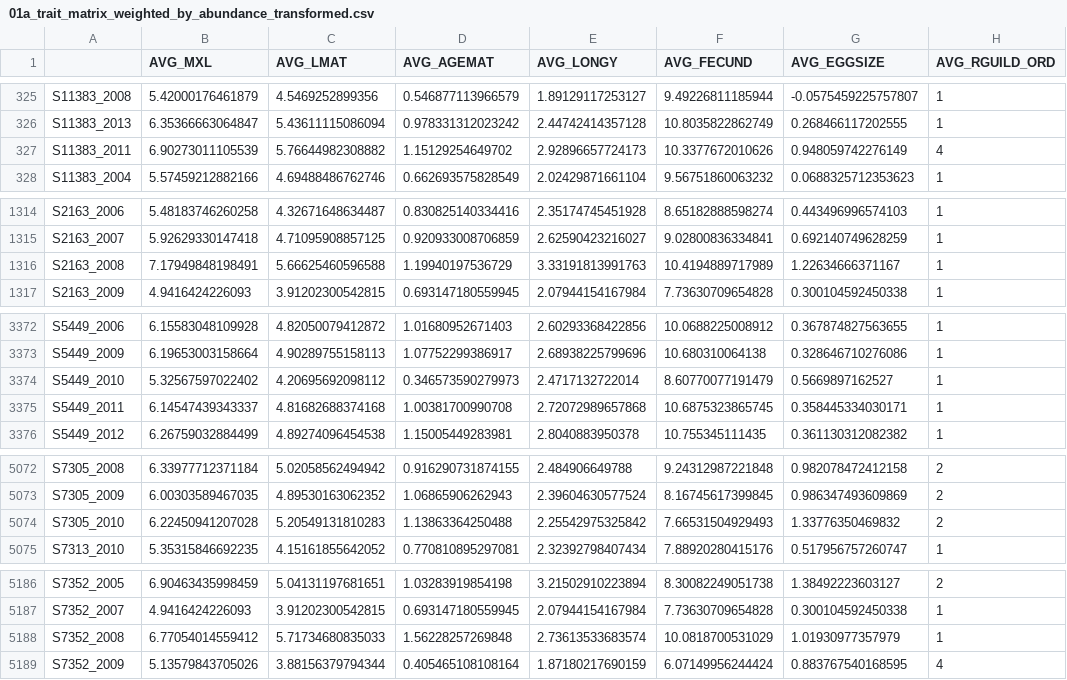
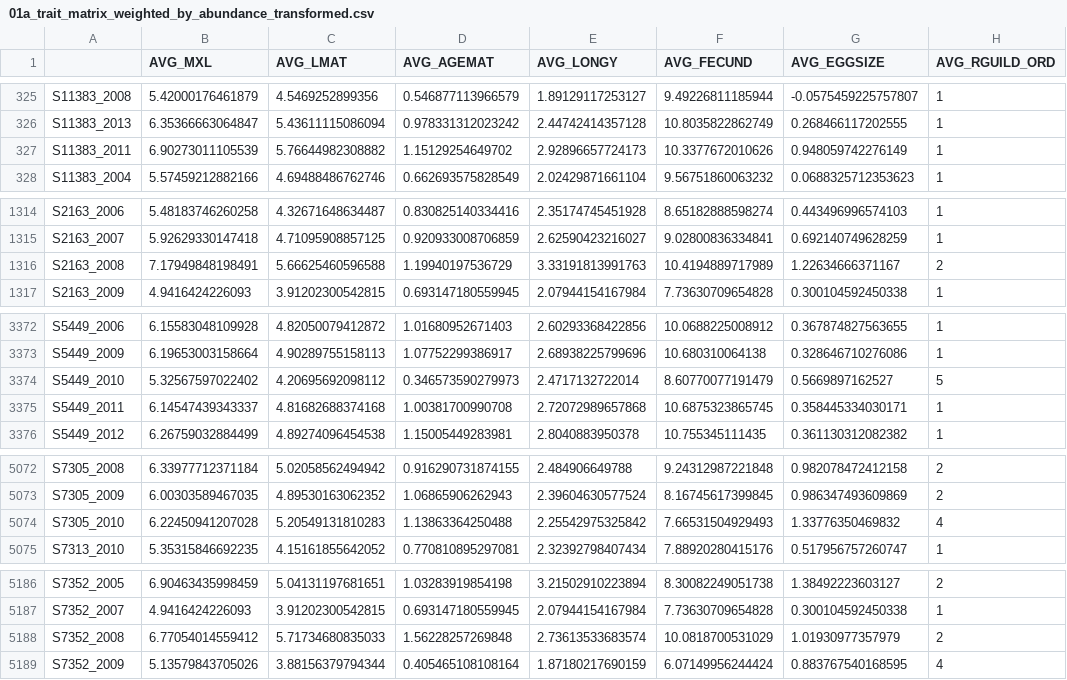
Before and after one commit to ksirving/func_sync_emp, a CSV file: output_data/01a_trait_matrix_weighted_by_abundance_transformed.csv, drawn as a sheet; only a part is shown, gaps mark what is left out; the diff covers the shown part only.

```diff
--- a/output_data/01a_trait_matrix_weighted_by_abundance_transformed.csv
+++ b/output_data/01a_trait_matrix_weighted_by_abundance_transformed.csv
@@ -326,3 +326,3 @@
 "S11383_2013",6.35366663064847,5.43611115086094,0.978331312023242,2.44742414357128,10.8035822862749,0.268466117202555,"1"
-"S11383_2011",6.90273011105539,5.76644982308882,1.15129254649702,2.92896657724173,10.3377672010626,0.948059742276149,"4"
+"S11383_2011",6.90273011105539,5.76644982308882,1.15129254649702,2.92896657724173,10.3377672010626,0.948059742276149,"1"
 "S11383_2004",5.57459212882166,4.69488486762746,0.662693575828549,2.02429871661104,9.56751860063232,0.0688325712353623,"1"
@@ -1315,3 +1315,3 @@
 "S2163_2007",5.92629330147418,4.71095908857125,0.920933008706859,2.62590423216027,9.02800836334841,0.692140749628259,"1"
-"S2163_2008",7.17949848198491,5.66625460596588,1.19940197536729,3.33191813991763,10.4194889717989,1.22634666371167,"1"
+"S2163_2008",7.17949848198491,5.66625460596588,1.19940197536729,3.33191813991763,10.4194889717989,1.22634666371167,"2"
 "S2163_2009",4.9416424226093,3.91202300542815,0.693147180559945,2.07944154167984,7.73630709654828,0.300104592450338,"1"
@@ -3373,3 +3373,3 @@
 "S5449_2009",6.19653003158664,4.90289755158113,1.07752299386917,2.68938225799696,10.680310064138,0.328646710276086,"1"
-"S5449_2010",5.32567597022402,4.20695692098112,0.346573590279973,2.4717132722014,8.60770077191479,0.5669897162527,"1"
+"S5449_2010",5.32567597022402,4.20695692098112,0.346573590279973,2.4717132722014,8.60770077191479,0.5669897162527,"5"
 "S5449_2011",6.14547439343337,4.81682688374168,1.00381700990708,2.72072989657868,10.6875323865745,0.358445334030171,"1"
@@ -5073,3 +5073,3 @@
 "S7305_2009",6.00303589467035,4.89530163062352,1.06865906262943,2.39604630577524,8.16745617399845,0.986347493609869,"2"
-"S7305_2010",6.22450941207028,5.20549131810283,1.13863364250488,2.25542975325842,7.66531504929493,1.33776350469832,"2"
+"S7305_2010",6.22450941207028,5.20549131810283,1.13863364250488,2.25542975325842,7.66531504929493,1.33776350469832,"4"
 "S7313_2010",5.35315846692235,4.15161855642052,0.770810895297081,2.32392798407434,7.88920280415176,0.517956757260747,"1"
@@ -5187,3 +5187,3 @@
 "S7352_2007",4.9416424226093,3.91202300542815,0.693147180559945,2.07944154167984,7.73630709654828,0.300104592450338,"1"
-"S7352_2008",6.77054014559412,5.71734680835033,1.56228257269848,2.73613533683574,10.0818700531029,1.01930977357979,"1"
+"S7352_2008",6.77054014559412,5.71734680835033,1.56228257269848,2.73613533683574,10.0818700531029,1.01930977357979,"2"
 "S7352_2009",5.13579843705026,3.88156379794344,0.405465108108164,1.87180217690159,6.07149956244424,0.883767540168595,"4"
```
Also changed, not shown: 4 edited cells elsewhere in this file, 25 other files.
